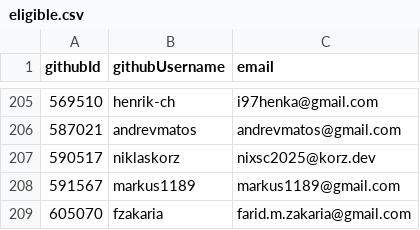
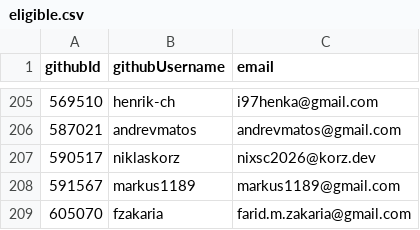
Before and after one commit to NixOS/SC-election-2026, a CSV file: eligible.csv, drawn as a sheet; only a part is shown, gaps mark what is left out.

Commit message:
Update niklaskorz voter email

```diff
--- a/eligible.csv
+++ b/eligible.csv
@@ -206,3 +206,3 @@ githubId,githubUsername,email
 587021,andrevmatos,andrevmatos@gmail.com
-590517,niklaskorz,nixsc2025@korz.dev
+590517,niklaskorz,nixsc2026@korz.dev
 591567,markus1189,markus1189@gmail.com
```
